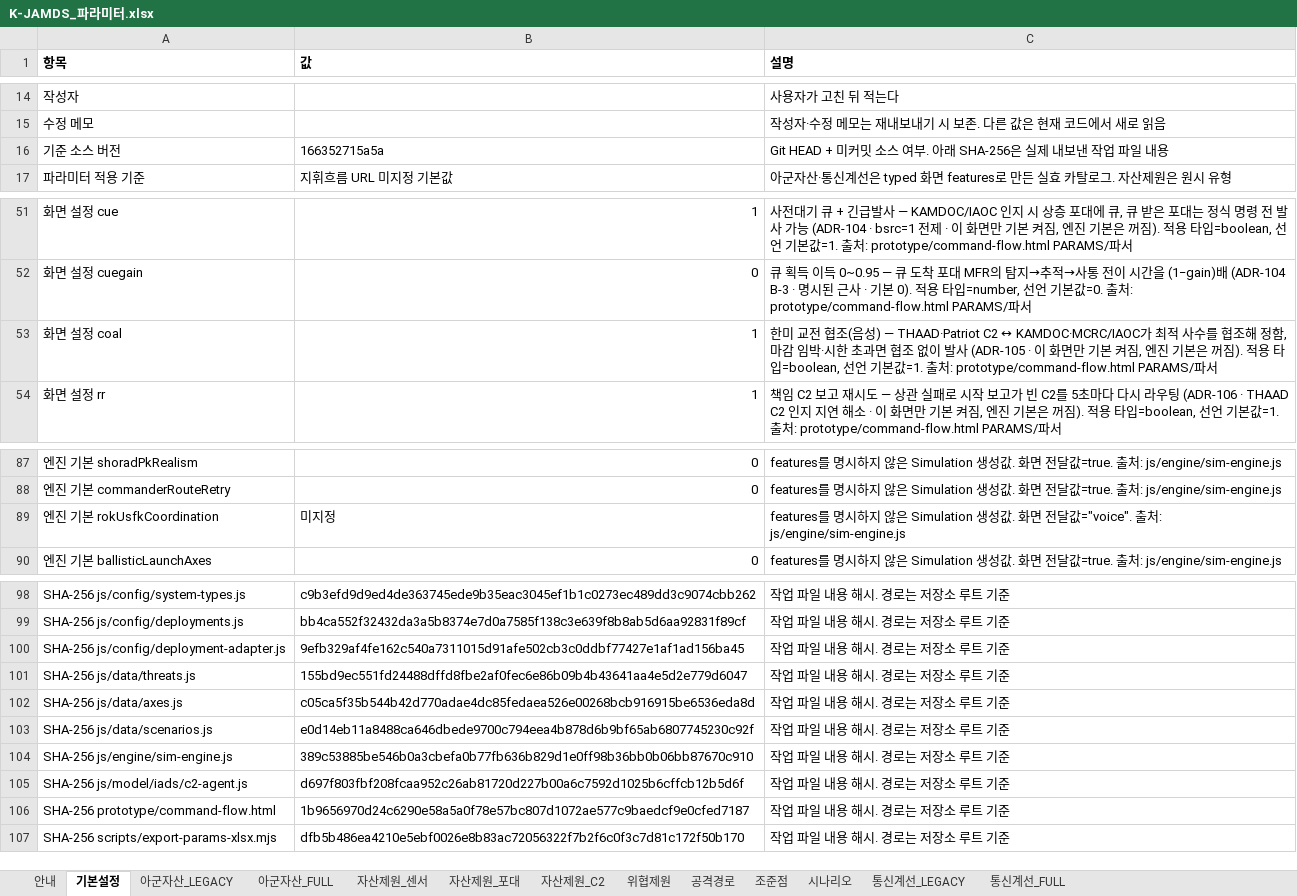
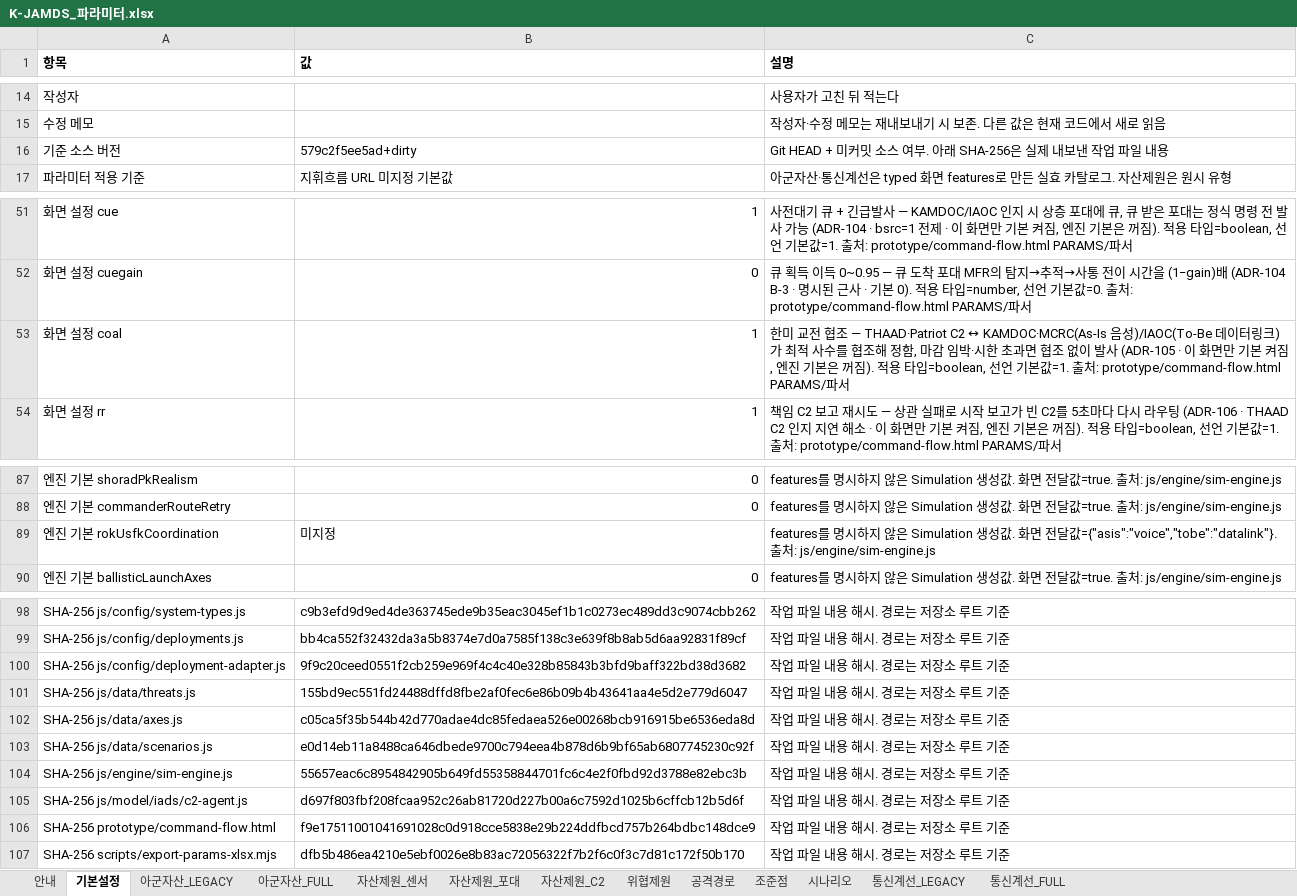
Before and after one commit to DaehyunY00/Air_Defense, an Excel workbook: K-JAMDS_파라미터.xlsx, sheet 기본설정, drawn as a sheet; only a part is shown, gaps mark what is left out; values as stored, in another font and other column widths than the file's, no borders; the diff names each change by its address in the sheet, - before the commit and + after, or states it on an @@ line.

```diff
--- a/K-JAMDS_파라미터.xlsx (sheet 기본설정)
+++ b/K-JAMDS_파라미터.xlsx (sheet 기본설정)
-B16 (값): 166352715a5a
+B16 (값): 579c2f5ee5ad+dirty
-C53 (설명): …전 협조(음성) — THAAD·Patriot C2 ↔ KAMDOC·MCRC/IAOC가 최적…
+C53 (설명): …전 협조 — THAAD·Patriot C2 ↔ KAMDOC·MCRC(As-Is 음성)/IAOC(To-Be 데이터링크)가 최적…
-C89 (설명): …달값="voice". 출처…
+C89 (설명): …달값={"asis":"voice","tobe":"datalink"}. 출처…
-B100 (값): 9efb329af4fe162c540a7311015d91afe502cb3c0ddbf77427e1af1ad156ba45
+B100 (값): 9f9c20ceed0551f2cb259e969f4c4c40e328b85843b3bfd9baff322bd38d3682
-B104 (값): 389c53885be546b0a3cbefa0b77fb636b829d1e0ff98b36bb0b06bb87670c910
+B104 (값): 55657eac6c8954842905b649fd55358844701fc6c4e2f0fbd92d3788e82ebc3b
-B106 (값): 1b9656970d24c6290e58a5a0f78e57bc807d1072ae577c9baedcf9e0cfed7187
+B106 (값): f9e17511001041691028c0d918cce5838e29b224ddfbcd757b264bdbc148dce9
```
Also changed, not shown: sheet 통신계선_FULL, sheet 안내, 15 other files.
